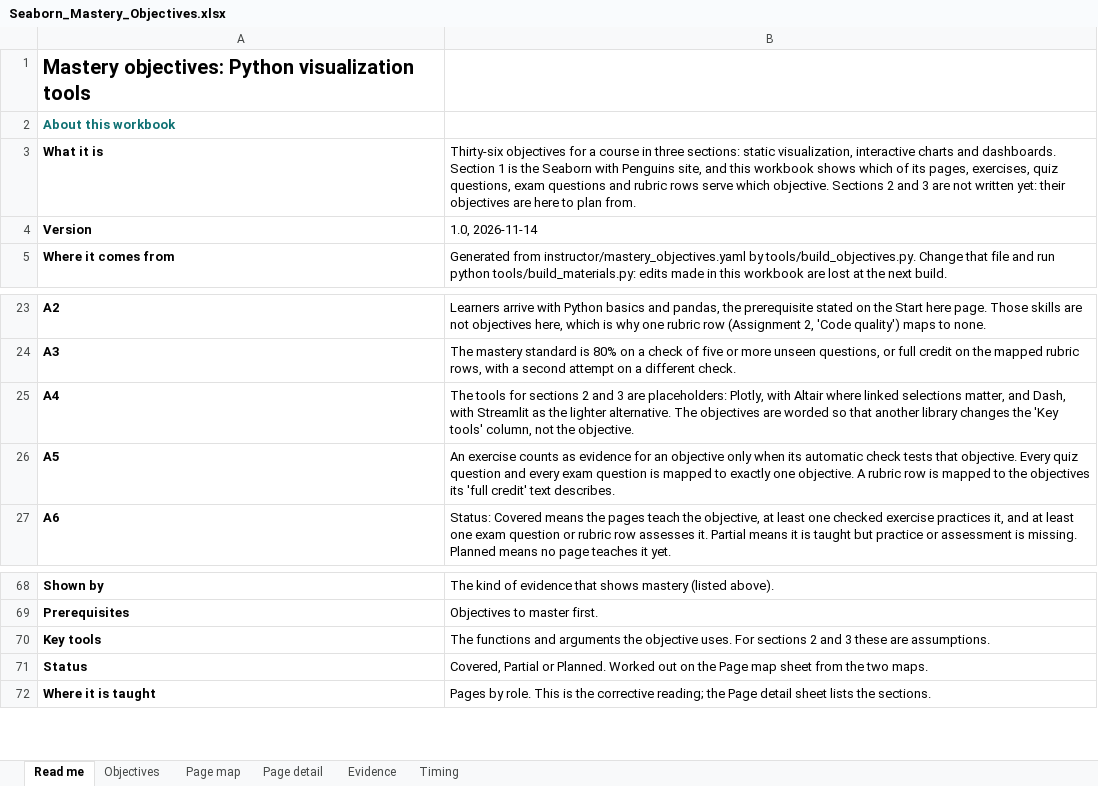
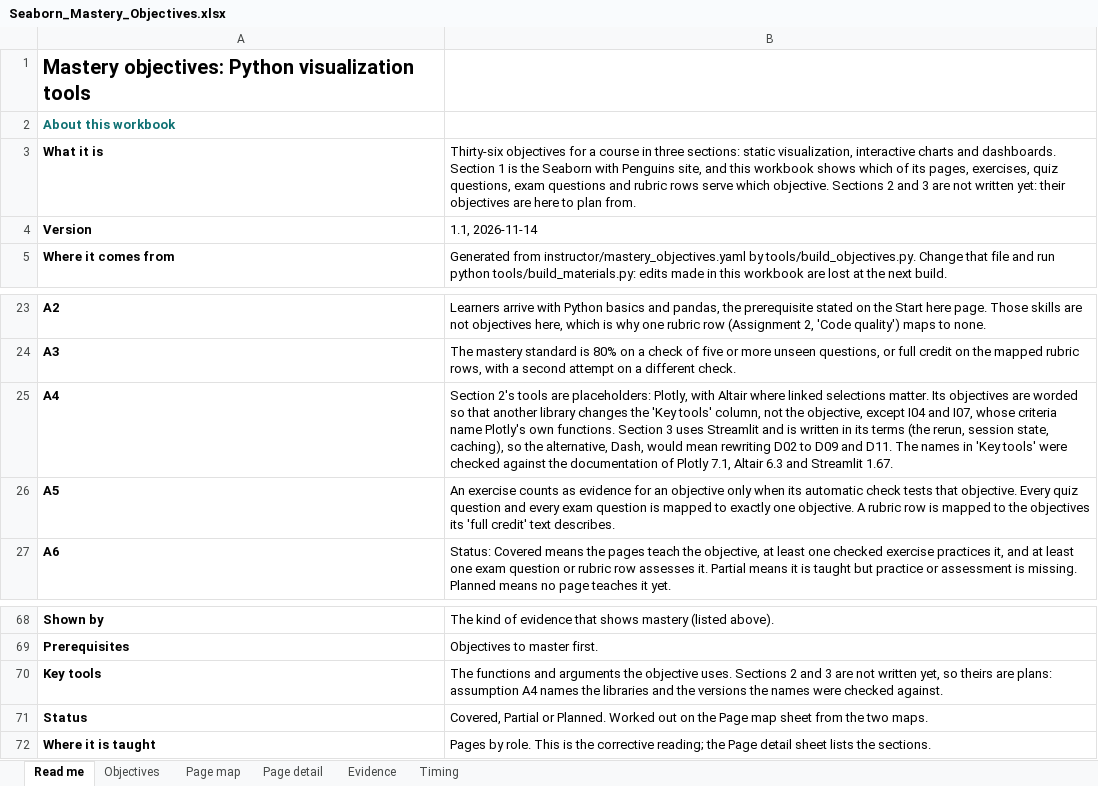
Before and after one commit to acatlin/seaborn-penguins, an Excel workbook: instructor/Seaborn_Mastery_Objectives.xlsx, sheet Read me, drawn as a sheet; only a part is shown, gaps mark what is left out; values as stored, in another font and other column widths than the file's, no borders; the diff names each change by its address in the sheet, - before the commit and + after, or states it on an @@ line.

```diff
--- a/instructor/Seaborn_Mastery_Objectives.xlsx (sheet Read me)
+++ b/instructor/Seaborn_Mastery_Objectives.xlsx (sheet Read me)
-B4: 1.0, 2026-11-14
+B4: 1.1, 2026-11-14
-B25: The tools for sections 2 and 3 are placeholders: Plotly, with Altair where linked selections matter, and Dash, with Streamlit as the lighter alternative. The objectives are worded so that another library changes the 'Key tools' column, not the objective.
+B25: Section 2's tools are placeholders: Plotly, with Altair where linked selections matter. Its objectives are worded so that another library changes the 'Key tools' column, not the objective, except I04 and I07, whose criteria name Plotly's own functions. Section 3 uses Streamlit and is written in its terms (the rerun, session state, caching), so the alternative, Dash, would mean rewriting D02 to D09 and D11. The names in 'Key tools' were checked against the documentation of Plotly 7.1, Altair 6.3 and Streamlit 1.67.
-B70: …objective uses. For sections 2 and 3 these are assumptions.
+B70: …objective uses. Sections 2 and 3 are not written yet, so theirs are plans: assumption A4 names the libraries and the versions the names were checked against.
```
Also changed, not shown: sheet Objectives, sheet Timing, sheet Page map, sheet Evidence, 7 other files.
